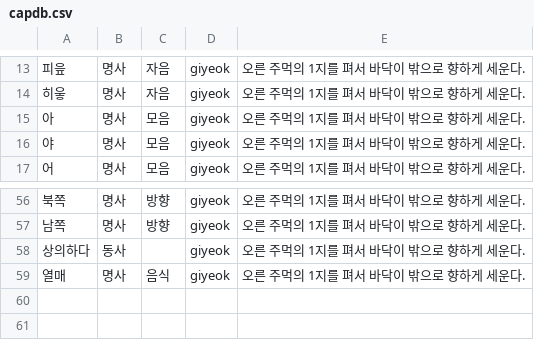
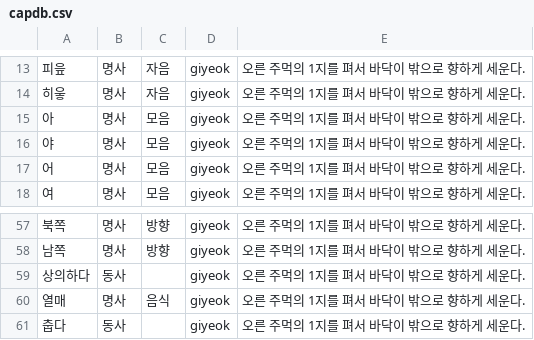
Before and after one commit to 06Ag/Capstone, a CSV file: Signlanguage/app/src/main/res/raw/capdb.csv, drawn as a sheet; only a part is shown, gaps mark what is left out; addresses are those after the commit; the diff names each change by its address in the sheet, - before the commit and + after, or states it on an @@ line.

```diff
--- a/Signlanguage/app/src/main/res/raw/capdb.csv
+++ b/Signlanguage/app/src/main/res/raw/capdb.csv
+row 15: 아 | 명사 | 모음 | giyeok | 오른 주먹의 1지를 펴서 바닥이 밖으로 향하게 세운다.
@@ column A renumbered between rows 16 and 22 @@
+row 61: 춥다 | 동사 |  | giyeok | 오른 주먹의 1지를 펴서 바닥이 밖으로 향하게 세운다.
```
Also changed, not shown: 31 other files.
